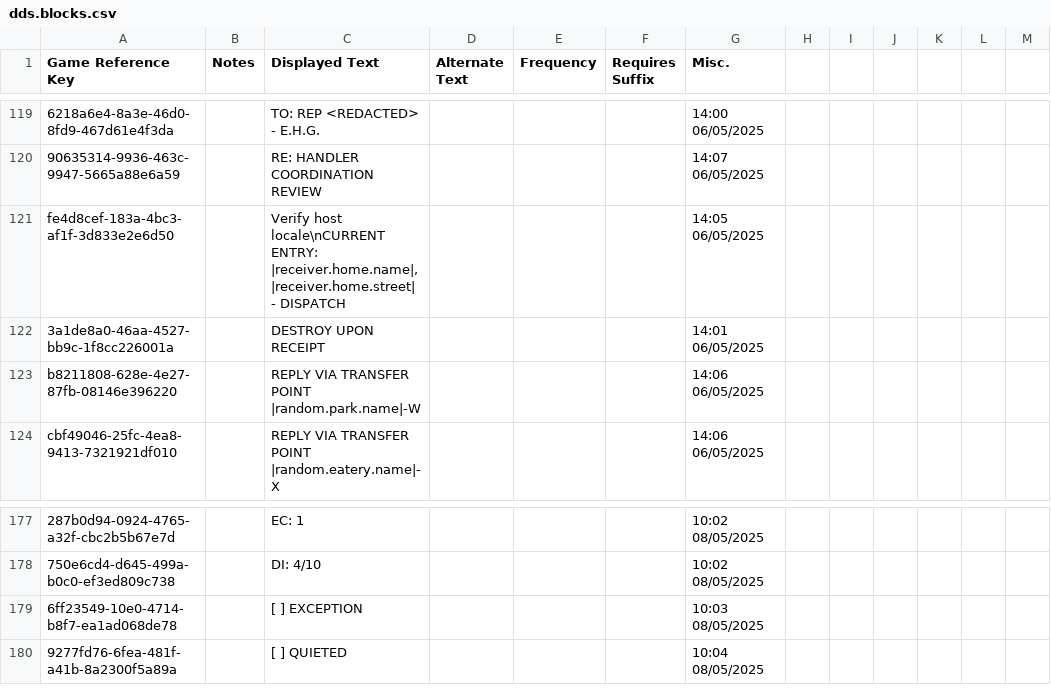
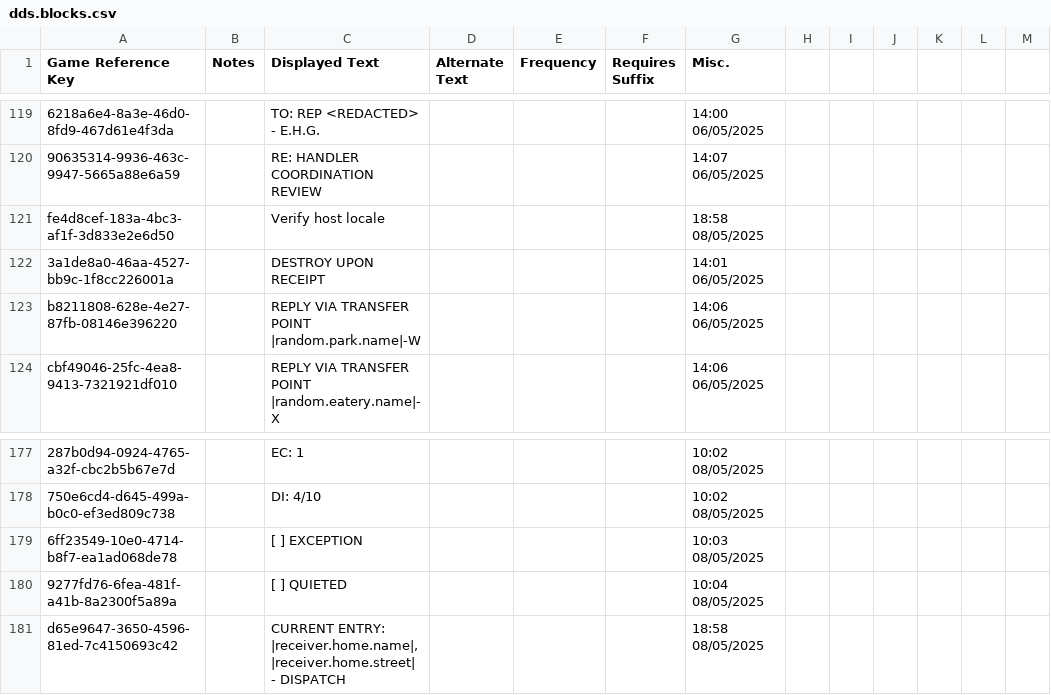
Before and after one commit to crispiboi/EquinoxHospitality, a CSV file: DDSContent/Strings/English/DDS/dds.blocks.csv, drawn as a sheet; only a part is shown, gaps mark what is left out.

```diff
--- a/DDSContent/Strings/English/DDS/dds.blocks.csv
+++ b/DDSContent/Strings/English/DDS/dds.blocks.csv
@@ -120,3 +120,3 @@
 "90635314-9936-463c-9947-5665a88e6a59","","RE: HANDLER COORDINATION REVIEW","",,"","14:07 06/05/2025"
-"fe4d8cef-183a-4bc3-af1f-3d833e2e6d50","","Verify host locale\nCURRENT ENTRY: |receiver.home.name|, |receiver.home.street| - DISPATCH","",,"","14:05 06/05/2025"
+"fe4d8cef-183a-4bc3-af1f-3d833e2e6d50","","Verify host locale","",,"","18:58 08/05/2025"
 "3a1de8a0-46aa-4527-bb9c-1f8cc226001a","","DESTROY UPON RECEIPT","",,"","14:01 06/05/2025"
@@ -180 +180,2 @@
 "9277fd76-6fea-481f-a41b-8a2300f5a89a","","  [ ] QUIETED","",,"","10:04 08/05/2025"
+"d65e9647-3650-4596-81ed-7c4150693c42","","CURRENT ENTRY: |receiver.home.name|, |receiver.home.street| - DISPATCH","",,"","18:58 08/05/2025"
```
Also changed, not shown: DDSContent/Strings/English/Evidence/evidence.names.csv, 24 other files.
